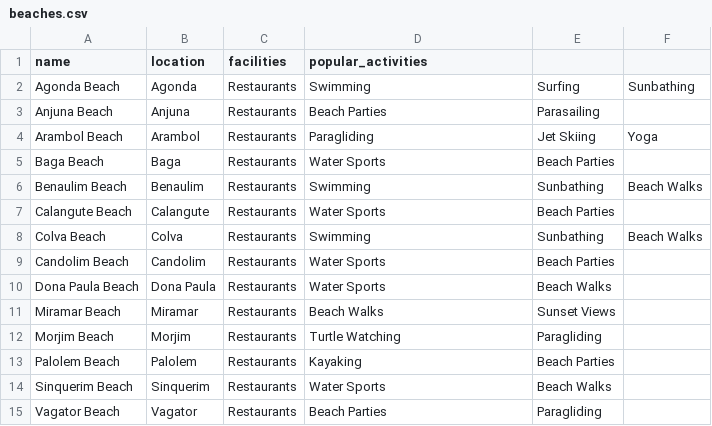
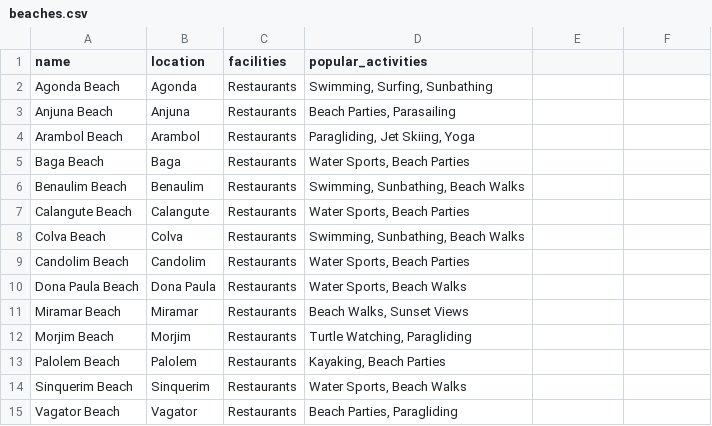
Before and after one commit to dipakbariya/GoaTourismChatbot, a CSV file: csv/beaches.csv, drawn as a sheet; only a part is shown; the diff covers the shown part only.

```diff
--- a/csv/beaches.csv
+++ b/csv/beaches.csv
@@ -1,15 +1,15 @@
 name,location,facilities,popular_activities
-Agonda Beach,Agonda,Restaurants,Swimming, Surfing, Sunbathing
-Anjuna Beach,Anjuna,Restaurants,Beach Parties,Parasailing
-Arambol Beach,Arambol,Restaurants,Paragliding,Jet Skiing,Yoga
-Baga Beach,Baga,Restaurants,Water Sports,Beach Parties
-Benaulim Beach,Benaulim,Restaurants,Swimming, Sunbathing, Beach Walks
-Calangute Beach,Calangute,Restaurants,Water Sports,Beach Parties
-Colva Beach,Colva,Restaurants,Swimming, Sunbathing, Beach Walks
-Candolim Beach,Candolim,Restaurants,Water Sports,Beach Parties
-Dona Paula Beach,Dona Paula,Restaurants,Water Sports,Beach Walks
-Miramar Beach,Miramar,Restaurants,Beach Walks, Sunset Views
-Morjim Beach,Morjim,Restaurants,Turtle Watching,Paragliding
-Palolem Beach,Palolem,Restaurants,Kayaking,Beach Parties
-Sinquerim Beach,Sinquerim,Restaurants,Water Sports,Beach Walks
-Vagator Beach,Vagator,Restaurants,Beach Parties,Paragliding
+Agonda Beach,Agonda,Restaurants,"Swimming,  Surfing,  Sunbathing"
+Anjuna Beach,Anjuna,Restaurants,"Beach Parties, Parasailing"
+Arambol Beach,Arambol,Restaurants,"Paragliding, Jet Skiing, Yoga"
+Baga Beach,Baga,Restaurants,"Water Sports, Beach Parties"
+Benaulim Beach,Benaulim,Restaurants,"Swimming,  Sunbathing,  Beach Walks"
+Calangute Beach,Calangute,Restaurants,"Water Sports, Beach Parties"
+Colva Beach,Colva,Restaurants,"Swimming,  Sunbathing,  Beach Walks"
+Candolim Beach,Candolim,Restaurants,"Water Sports, Beach Parties"
+Dona Paula Beach,Dona Paula,Restaurants,"Water Sports, Beach Walks"
+Miramar Beach,Miramar,Restaurants,"Beach Walks,  Sunset Views"
+Morjim Beach,Morjim,Restaurants,"Turtle Watching, Paragliding"
+Palolem Beach,Palolem,Restaurants,"Kayaking, Beach Parties"
+Sinquerim Beach,Sinquerim,Restaurants,"Water Sports, Beach Walks"
+Vagator Beach,Vagator,Restaurants,"Beach Parties, Paragliding"
```
Also changed, not shown: 1 removed row and 20 edited cells elsewhere in this file, csv/sightseeing1.csv, 3 other files.
